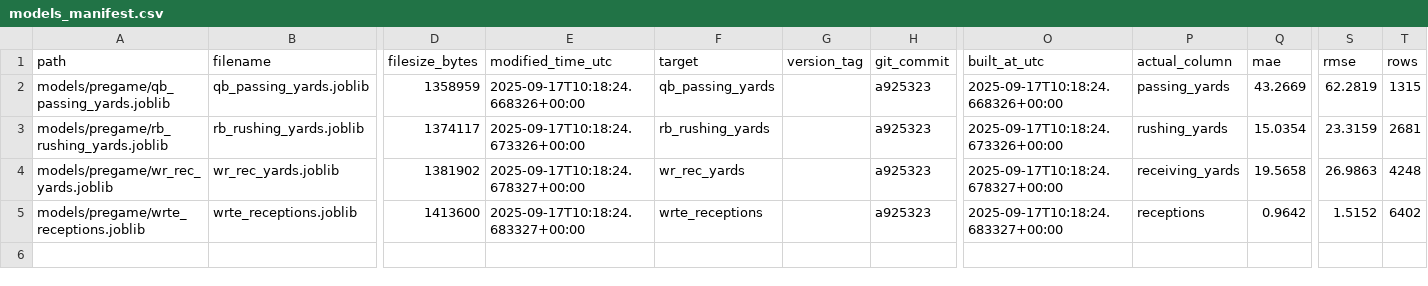
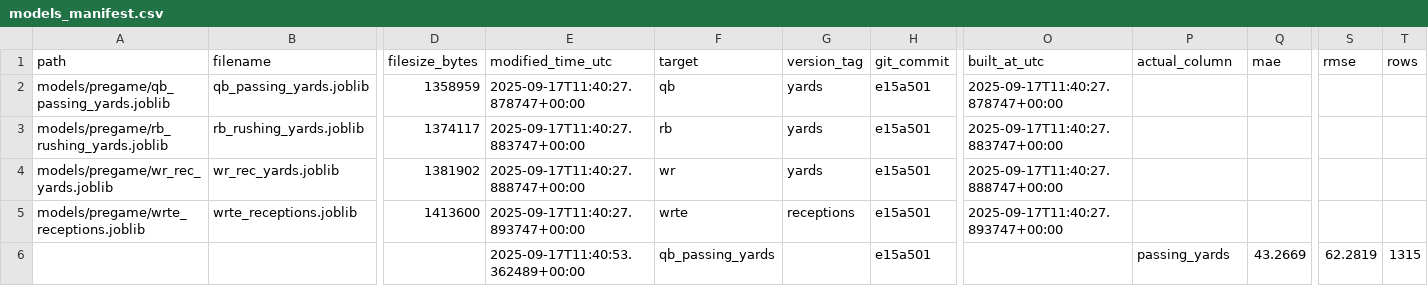
Before and after one commit to Clownworldenjoyer76/football_for_mat, a CSV file: models/manifest/models_manifest.csv, drawn as a sheet; only a part is shown, gaps mark what is left out; rows hold the shown columns only; the diff covers the shown part only; the diff names each change by its address in the sheet, - before the commit and + after, or states it on an @@ line.

```diff
--- a/models/manifest/models_manifest.csv
+++ b/models/manifest/models_manifest.csv
-E2 (modified_time_utc): 2025-09-17T10:18:24.668326+00:00
+E2 (modified_time_utc): 2025-09-17T11:40:27.878747+00:00
-F2 (target): qb_passing_yards
+F2 (target): qb
-G2:G4 (version_tag): (empty)
+G2:G4 (version_tag): yards
-H2:H5 (git_commit): a925323
+H2:H5 (git_commit): e15a501
-O2 (built_at_utc): 2025-09-17T10:18:24.668326+00:00
+O2 (built_at_utc): 2025-09-17T11:40:27.878747+00:00
-P2 (actual_column): passing_yards
+P2 (actual_column): (empty)
-Q2 (mae): 43.2669
+Q2 (mae): (empty)
-S2 (rmse): 62.2819
+S2 (rmse): (empty)
-T2 (rows): 1315
+T2 (rows): (empty)
-E3 (modified_time_utc): 2025-09-17T10:18:24.673326+00:00
+E3 (modified_time_utc): 2025-09-17T11:40:27.883747+00:00
-F3 (target): rb_rushing_yards
+F3 (target): rb
-O3 (built_at_utc): 2025-09-17T10:18:24.673326+00:00
+O3 (built_at_utc): 2025-09-17T11:40:27.883747+00:00
-P3 (actual_column): rushing_yards
+P3 (actual_column): (empty)
-Q3 (mae): 15.0354
+Q3 (mae): (empty)
-S3 (rmse): 23.3159
+S3 (rmse): (empty)
-T3 (rows): 2681
+T3 (rows): (empty)
-E4 (modified_time_utc): 2025-09-17T10:18:24.678327+00:00
+E4 (modified_time_utc): 2025-09-17T11:40:27.888747+00:00
-F4 (target): wr_rec_yards
+F4 (target): wr
-O4 (built_at_utc): 2025-09-17T10:18:24.678327+00:00
+O4 (built_at_utc): 2025-09-17T11:40:27.888747+00:00
-P4 (actual_column): receiving_yards
+P4 (actual_column): (empty)
-Q4 (mae): 19.5658
+Q4 (mae): (empty)
-S4 (rmse): 26.9863
+S4 (rmse): (empty)
-T4 (rows): 4248
+T4 (rows): (empty)
-E5 (modified_time_utc): 2025-09-17T10:18:24.683327+00:00
+E5 (modified_time_utc): 2025-09-17T11:40:27.893747+00:00
-F5 (target): wrte_receptions
+F5 (target): wrte
-G5 (version_tag): (empty)
+G5 (version_tag): receptions
-O5 (built_at_utc): 2025-09-17T10:18:24.683327+00:00
+O5 (built_at_utc): 2025-09-17T11:40:27.893747+00:00
-P5 (actual_column): receptions
+P5 (actual_column): (empty)
-Q5 (mae): 0.9642
+Q5 (mae): (empty)
-S5 (rmse): 1.5152
+S5 (rmse): (empty)
-T5 (rows): 6402
+T5 (rows): (empty)
+row 6:  |  |  | 2025-09-17T11:40:53.362489+00:00 | qb_passing_yards |  | e15a501 |  | passing_yards | 43.2669 | 62.2819 | 1315
```
Also changed, not shown: 17 added rows elsewhere in this file, 1 other file.
